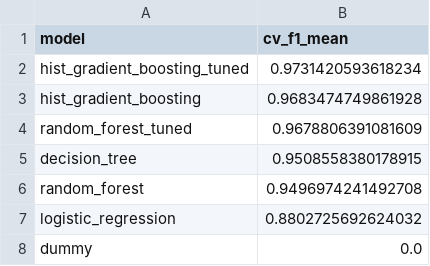
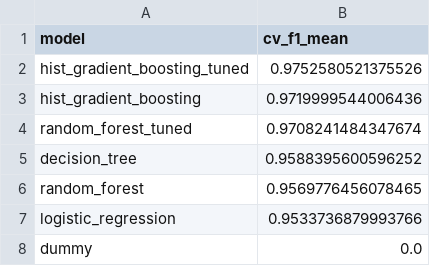
Before and after one commit to errodd/pokemon-challenge-ml, a CSV file: reports/pokemon_model_selection_results.csv, drawn as a sheet.

Commit message:
modeling fixes

```diff
--- a/reports/pokemon_model_selection_results.csv
+++ b/reports/pokemon_model_selection_results.csv
@@ -1,8 +1,8 @@
 model,cv_f1_mean
-hist_gradient_boosting_tuned,0.9731420593618234
-hist_gradient_boosting,0.9683474749861928
-random_forest_tuned,0.9678806391081609
-decision_tree,0.9508558380178915
-random_forest,0.9496974241492708
-logistic_regression,0.8802725692624032
+hist_gradient_boosting_tuned,0.9752580521375526
+hist_gradient_boosting,0.9719999544006436
+random_forest_tuned,0.9708241484347674
+decision_tree,0.9588395600596252
+random_forest,0.9569776456078465
+logistic_regression,0.9533736879993766
 dummy,0.0
```
Also changed, not shown: 14 other files.
